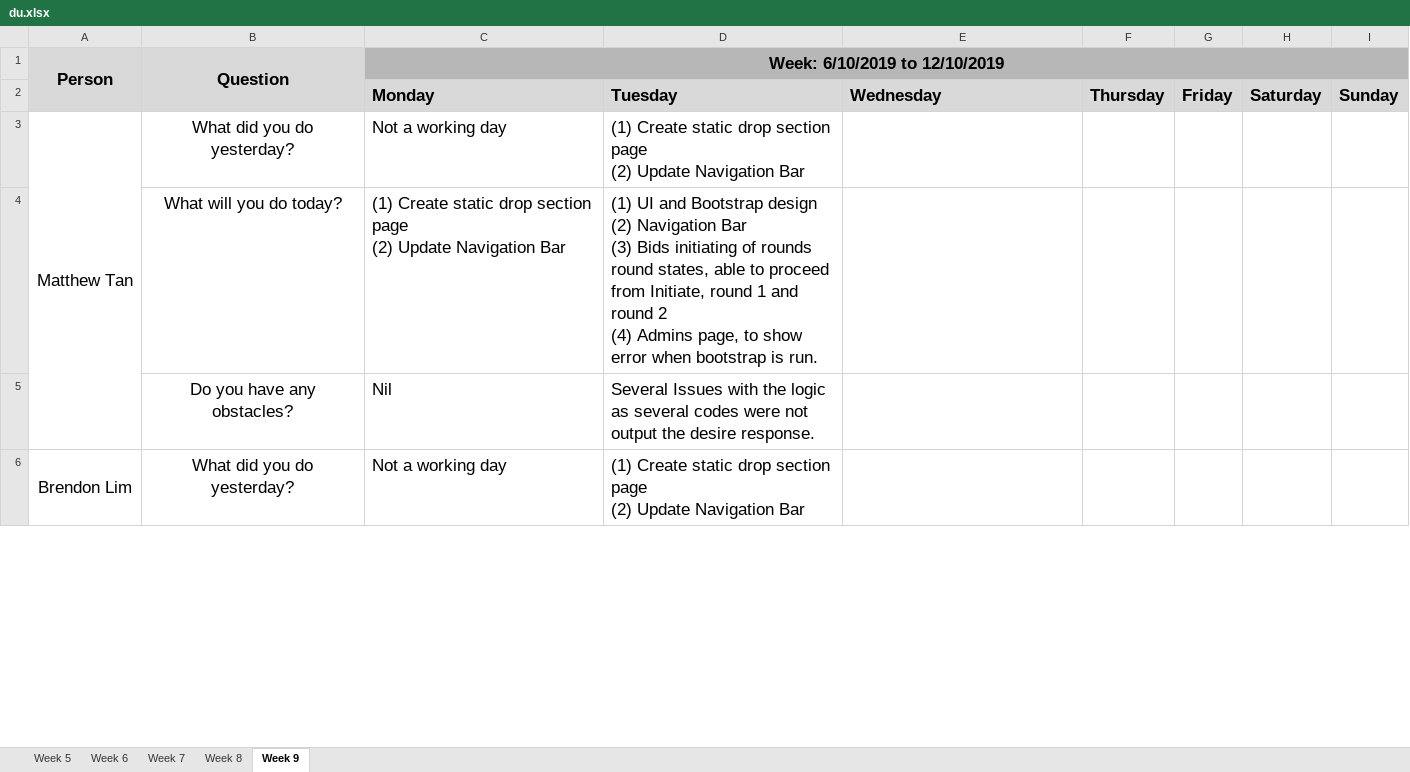
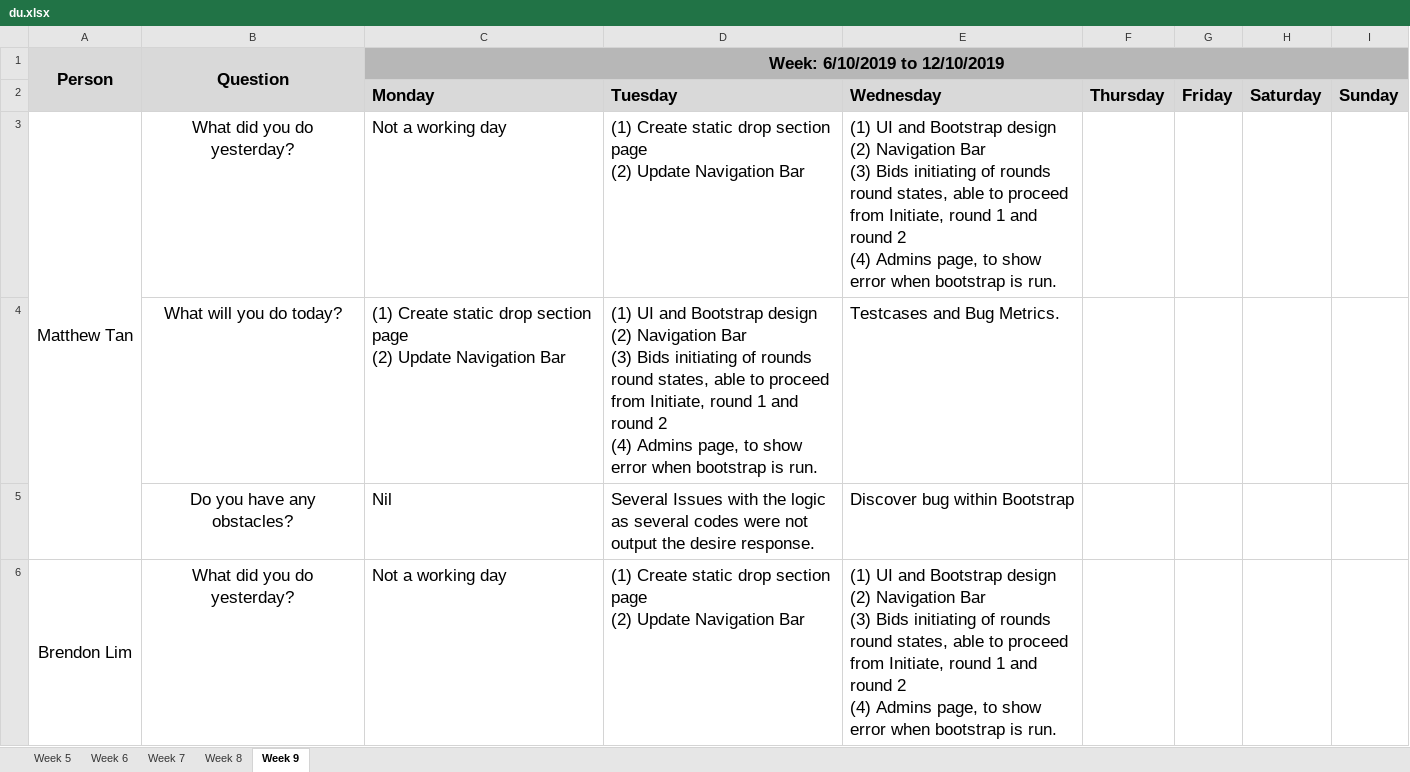
Before and after one commit to simshengqin/IS212, an Excel workbook: metrics/du.xlsx, sheet Week 9, drawn as a sheet; only a part is shown; values as stored, in another font and other column widths than the file's, no borders; ↵ is a line break in a cell; the diff covers the shown part only; the diff names each change by its address in the sheet, - before the commit and + after, or states it on an @@ line.

Commit message:
Update Du

```diff
--- a/metrics/du.xlsx (sheet Week 9)
+++ b/metrics/du.xlsx (sheet Week 9)
-E3: (empty)
+E3: (1) UI and Bootstrap design ↵ (2) Navigation Bar ↵ (3) Bids initiating of rounds round states, able to proceed from Initiate, round 1 and round 2 ↵ (4) Admins page, to show error when bootstrap is run.
-E4: (empty)
+E4: Testcases and Bug Metrics.
-E5: (empty)
+E5: Discover bug within Bootstrap
-E6: (empty)
+E6: (1) UI and Bootstrap design ↵ (2) Navigation Bar ↵ (3) Bids initiating of rounds round states, able to proceed from Initiate, round 1 and round 2 ↵ (4) Admins page, to show error when bootstrap is run.
```
Also changed, not shown: 11 edited cells elsewhere in this sheet.
